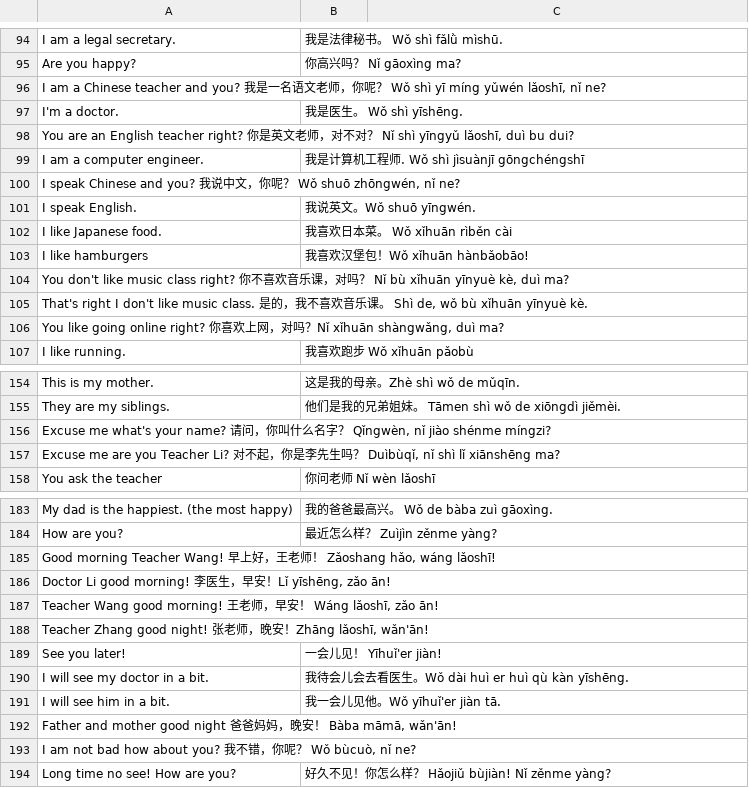
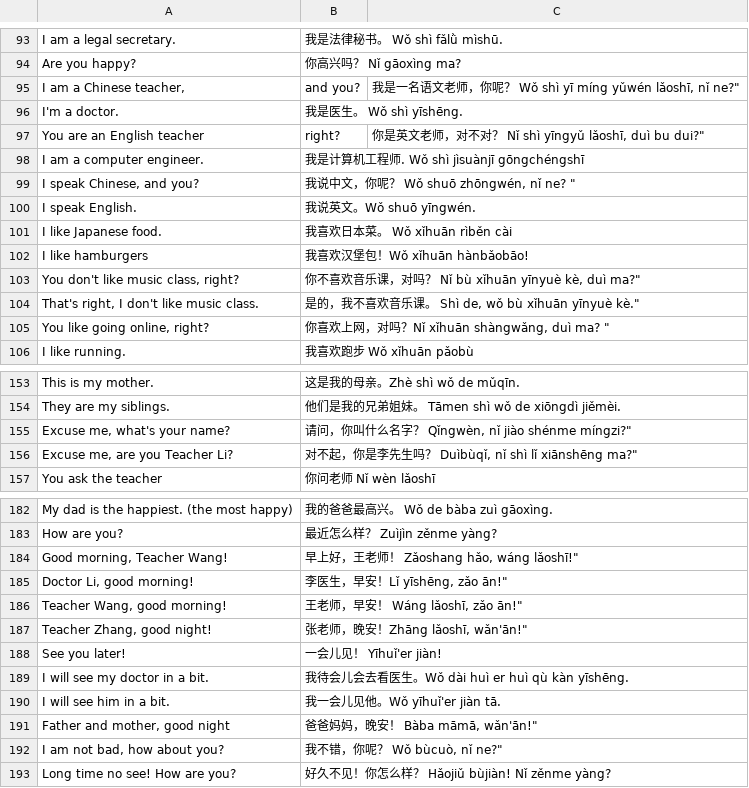
Before and after one commit to levlafayette/liberlingvo, a TSV file: zh_Chinese/01_zh_chinese.tsv, drawn as a sheet; only a part is shown, gaps mark what is left out; removed rows and columns are numbered as before the commit, all else as after; the diff covers the shown part only; the diff names each change by its address in the sheet, - before the commit and + after, or states it on an @@ line.

```diff
--- a/zh_Chinese/01_zh_chinese.tsv
+++ b/zh_Chinese/01_zh_chinese.tsv
-row 96: I am a Chinese teacher and you? 我是一名语文老师，你呢？ Wǒ shì yī míng yǔwén lǎoshī, nǐ ne?
+row 95: I am a Chinese teacher, | and you? | 我是一名语文老师，你呢？ Wǒ shì yī míng yǔwén lǎoshī, nǐ ne?"
-row 98: You are an English teacher right? 你是英文老师，对不对？ Nǐ shì yīngyǔ lǎoshī, duì bu dui?
+row 97: You are an English teacher | right? | 你是英文老师，对不对？ Nǐ shì yīngyǔ lǎoshī, duì bu dui?"
-row 100: I speak Chinese and you? 我说中文，你呢？ Wǒ shuō zhōngwén, nǐ ne?
+row 99: I speak Chinese, and you? | 我说中文，你呢？ Wǒ shuō zhōngwén, nǐ ne? "
-row 104: You don't like music class right? 你不喜欢音乐课，对吗？ Nǐ bù xǐhuān yīnyuè kè, duì ma?
-row 105: That's right I don't like music class. 是的，我不喜欢音乐课。 Shì de, wǒ bù xǐhuān yīnyuè kè.
-row 106: You like going online right? 你喜欢上网，对吗？Nǐ xǐhuān shàngwǎng, duì ma?
+row 103: You don't like music class, right? | 你不喜欢音乐课，对吗？ Nǐ bù xǐhuān yīnyuè kè, duì ma?"
+row 104: That's right, I don't like music class. | 是的，我不喜欢音乐课。 Shì de, wǒ bù xǐhuān yīnyuè kè."
+row 105: You like going online, right? | 你喜欢上网，对吗？Nǐ xǐhuān shàngwǎng, duì ma? "
-row 156: Excuse me what's your name? 请问，你叫什么名字？ Qǐngwèn, nǐ jiào shénme míngzi?
-row 157: Excuse me are you Teacher Li? 对不起，你是李先生吗？ Duìbùqǐ, nǐ shì lǐ xiānshēng ma?
+row 155: Excuse me, what's your name? | 请问，你叫什么名字？ Qǐngwèn, nǐ jiào shénme míngzi?"
+row 156: Excuse me, are you Teacher Li? | 对不起，你是李先生吗？ Duìbùqǐ, nǐ shì lǐ xiānshēng ma?"
-row 185: Good morning Teacher Wang! 早上好，王老师！ Zǎoshang hǎo, wáng lǎoshī!
-row 186: Doctor Li good morning! 李医生，早安！Lǐ yīshēng, zǎo ān!
-row 187: Teacher Wang good morning! 王老师，早安！ Wáng lǎoshī, zǎo ān!
-row 188: Teacher Zhang good night! 张老师，晚安！Zhāng lǎoshī, wǎn'ān!
+row 184: Good morning, Teacher Wang! | 早上好，王老师！ Zǎoshang hǎo, wáng lǎoshī!"
+row 185: Doctor Li, good morning! | 李医生，早安！Lǐ yīshēng, zǎo ān!"
+row 186: Teacher Wang, good morning! | 王老师，早安！ Wáng lǎoshī, zǎo ān!"
+row 187: Teacher Zhang, good night! | 张老师，晚安！Zhāng lǎoshī, wǎn'ān!"
-row 192: Father and mother good night 爸爸妈妈，晚安！ Bàba māmā, wǎn'ān!
-row 193: I am not bad how about you? 我不错，你呢？ Wǒ bùcuò, nǐ ne?
+row 191: Father and mother, good night | 爸爸妈妈，晚安！ Bàba māmā, wǎn'ān!"
+row 192: I am not bad, how about you? | 我不错，你呢？ Wǒ bùcuò, nǐ ne?"
```
Also changed, not shown: 30 added rows, 20 removed rows and 2 edited cells elsewhere in this file.
